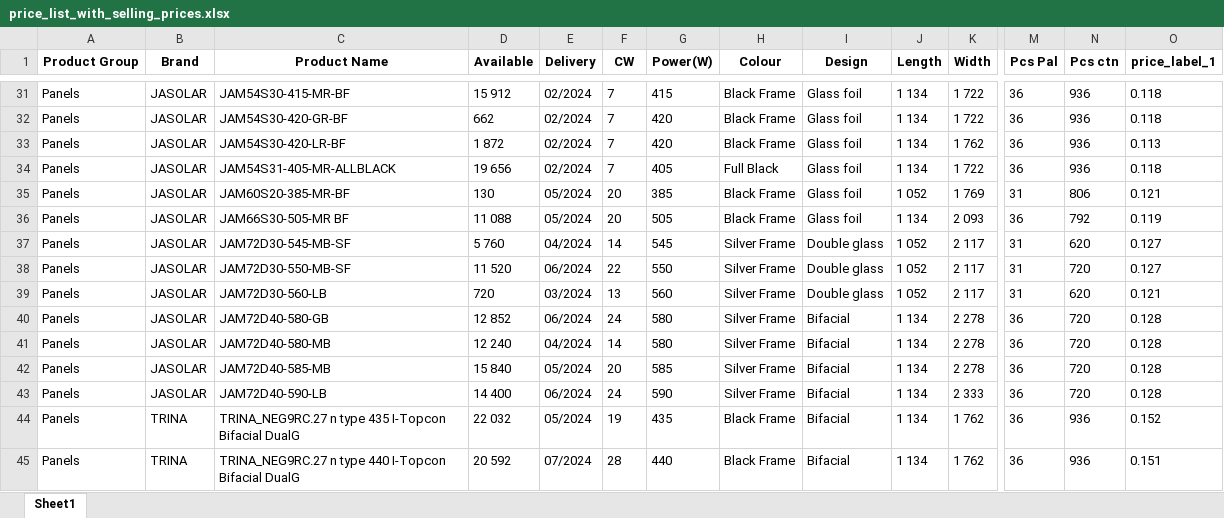
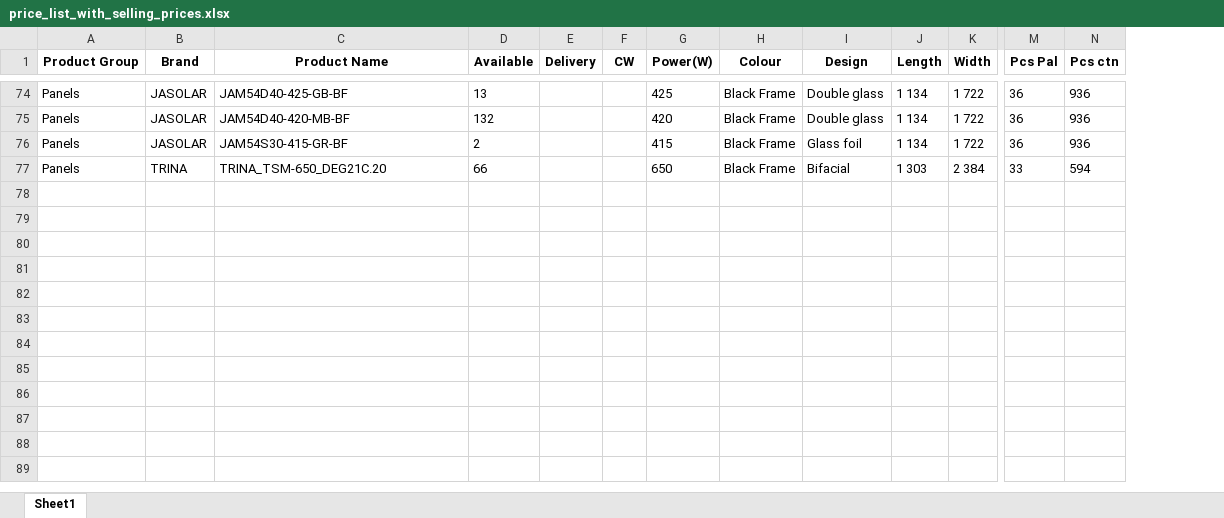
Before and after one commit to Pierre-nanosun/Web_pricelist, an Excel workbook: static/generated_files/marek/price_list_with_selling_prices.xlsx, sheet Sheet1, drawn as a sheet; only a part is shown, gaps mark what is left out; values as stored, in another font and other column widths than the file's, no borders; removed rows and columns are numbered as before the commit, all else as after; rows hold the shown columns only; the diff covers the shown part only; the diff names each change by its address in the sheet, - before the commit and + after, or states it on an @@ line.

```diff
--- a/static/generated_files/marek/price_list_with_selling_prices.xlsx (sheet Sheet1)
+++ b/static/generated_files/marek/price_list_with_selling_prices.xlsx (sheet Sheet1)
-column O (price_label_1), rows 31-32: 0.118 | 0.118; row 34: 0.118
-C74 (Product Name): JAM54S30-415-MR-BF
+C74 (Product Name): JAM54D40-425-GB-BF
-D74 (Available): 15 912
+D74 (Available): 13
-E74:E75 (Delivery): 02/2024
+E74:E75 (Delivery): (empty)
-F74:F75 (CW): 7
+F74:F75 (CW): (empty)
-G74 (Power(W)): 415
+G74 (Power(W)): 425
-I74:I75 (Design): Glass foil
+I74:I75 (Design): Double glass
-C75 (Product Name): JAM54S30-420-GR-BF
+C75 (Product Name): JAM54D40-420-MB-BF
-D75 (Available): 662
+D75 (Available): 132
-row 33: Panels | JASOLAR | JAM54S30-420-LR-BF | 1 872 | 02/2024 | 7 | 420 | Black Frame | Glass foil | 1 134 | 1 762 | 36 | 936 | 0.113
-C76 (Product Name): JAM54S31-405-MR-ALLBLACK
+C76 (Product Name): JAM54S30-415-GR-BF
-D76 (Available): 19 656
+D76 (Available): 2
-E76 (Delivery): 02/2024
+E76 (Delivery): (empty)
-F76 (CW): 7
+F76 (CW): (empty)
-G76 (Power(W)): 405
+G76 (Power(W)): 415
-H76 (Colour): Full Black
+H76 (Colour): Black Frame
-row 35: Panels | JASOLAR | JAM60S20-385-MR-BF | 130 | 05/2024 | 20 | 385 | Black Frame | Glass foil | 1 052 | 1 769 | 31 | 806 | 0.121
-row 36: Panels | JASOLAR | JAM66S30-505-MR BF | 11 088 | 05/2024 | 20 | 505 | Black Frame | Glass foil | 1 134 | 2 093 | 36 | 792 | 0.119
-row 37: Panels | JASOLAR | JAM72D30-545-MB-SF | 5 760 | 04/2024 | 14 | 545 | Silver Frame | Double glass | 1 052 | 2 117 | 31 | 620 | 0.127
-row 38: Panels | JASOLAR | JAM72D30-550-MB-SF | 11 520 | 06/2024 | 22 | 550 | Silver Frame | Double glass | 1 052 | 2 117 | 31 | 720 | 0.127
-row 39: Panels | JASOLAR | JAM72D30-560-LB | 720 | 03/2024 | 13 | 560 | Silver Frame | Double glass | 1 052 | 2 117 | 31 | 620 | 0.121
-row 40: Panels | JASOLAR | JAM72D40-580-GB | 12 852 | 06/2024 | 24 | 580 | Silver Frame | Bifacial | 1 134 | 2 278 | 36 | 720 | 0.128
-row 41: Panels | JASOLAR | JAM72D40-580-MB | 12 240 | 04/2024 | 14 | 580 | Silver Frame | Bifacial | 1 134 | 2 278 | 36 | 720 | 0.128
-row 42: Panels | JASOLAR | JAM72D40-585-MB | 15 840 | 05/2024 | 20 | 585 | Silver Frame | Bifacial | 1 134 | 2 278 | 36 | 720 | 0.128
-row 43: Panels | JASOLAR | JAM72D40-590-LB | 14 400 | 06/2024 | 24 | 590 | Silver Frame | Bifacial | 1 134 | 2 333 | 36 | 720 | 0.128
-row 44: Panels | TRINA | TRINA_NEG9RC.27 n type 435 I-Topcon Bifacial DualG | 22 032 | 05/2024 | 19 | 435 | Black Frame | Bifacial | 1 134 | 1 762 | 36 | 936 | 0.152
-row 45: Panels | TRINA | TRINA_NEG9RC.27 n type 440 I-Topcon Bifacial DualG | 20 592 | 07/2024 | 28 | 440 | Black Frame | Bifacial | 1 134 | 1 762 | 36 | 936 | 0.151
+row 77: Panels | TRINA | TRINA_TSM-650_DEG21C.20 | 66 |  |  | 650 | Black Frame | Bifacial | 1 303 | 2 384 | 33 | 594
```
Also changed, not shown: 57 added rows, 14 removed rows and 85 edited cells elsewhere in this sheet, static/generated_files/admin/price_list_with_selling_prices.xlsx, static/generated_files/pierre/price_list_with_selling_prices.xlsx, 28 other files.
